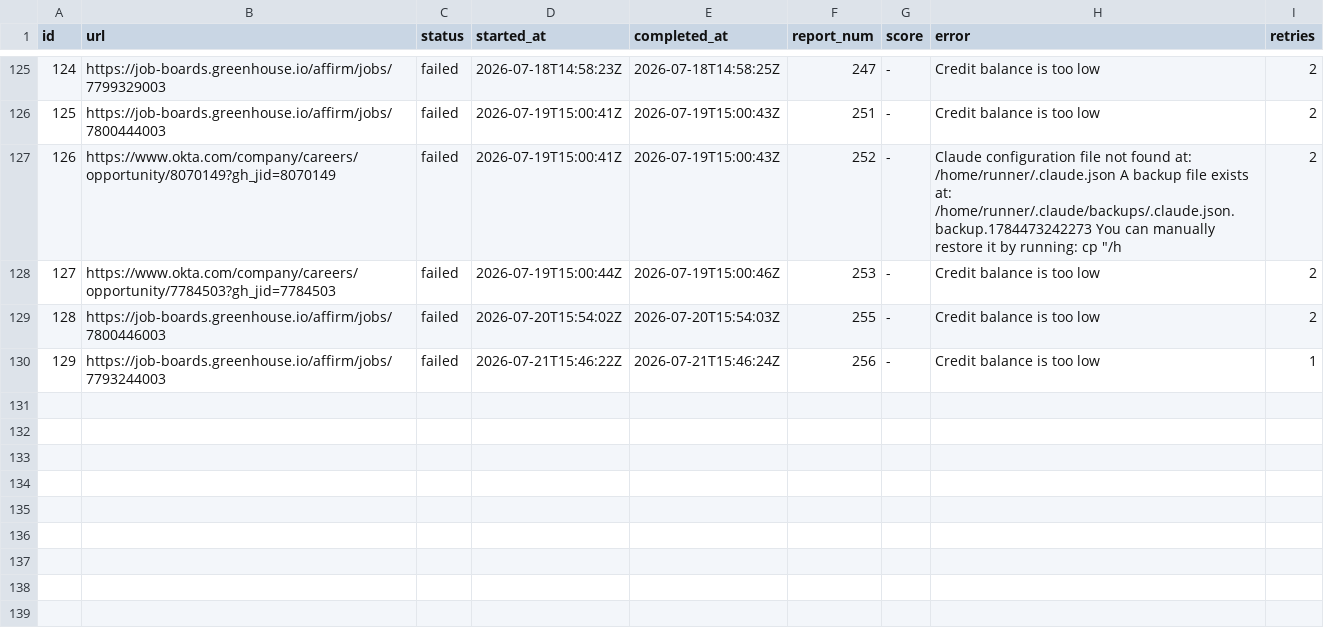
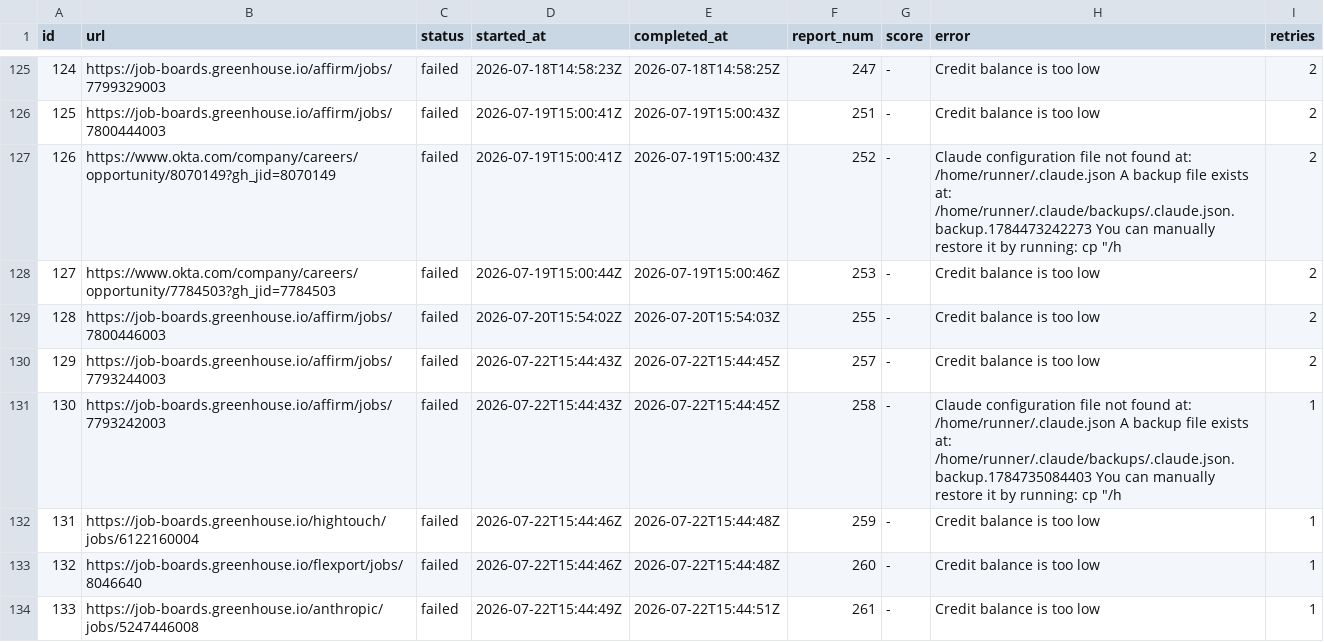
Before and after one commit to snigdhagaddam94/WorldOfAI, a TSV file: CareerOps/batch/batch-state.tsv, drawn as a sheet; only a part is shown, gaps mark what is left out.

```diff
--- a/CareerOps/batch/batch-state.tsv
+++ b/CareerOps/batch/batch-state.tsv
@@ -129,2 +129,6 @@ id	url	status	started_at	completed_at	report_num	score	error	retries
 128	https://job-boards.greenhouse.io/affirm/jobs/7800446003	failed	2026-07-20T15:54:02Z	2026-07-20T15:54:03Z	255	-	Credit balance is too low 	2
-129	https://job-boards.greenhouse.io/affirm/jobs/7793244003	failed	2026-07-21T15:46:22Z	2026-07-21T15:46:24Z	256	-	Credit balance is too low 	1
+129	https://job-boards.greenhouse.io/affirm/jobs/7793244003	failed	2026-07-22T15:44:43Z	2026-07-22T15:44:45Z	257	-	Credit balance is too low 	2
+130	https://job-boards.greenhouse.io/affirm/jobs/7793242003	failed	2026-07-22T15:44:43Z	2026-07-22T15:44:45Z	258	-	Claude configuration file not found at: /home/runner/.claude.json A backup file exists at: /home/runner/.claude/backups/.claude.json.backup.1784735084403 You can manually restore it by running: cp "/h	1
+131	https://job-boards.greenhouse.io/hightouch/jobs/6122160004	failed	2026-07-22T15:44:46Z	2026-07-22T15:44:48Z	259	-	Credit balance is too low 	1
+132	https://job-boards.greenhouse.io/flexport/jobs/8046640	failed	2026-07-22T15:44:46Z	2026-07-22T15:44:48Z	260	-	Credit balance is too low 	1
+133	https://job-boards.greenhouse.io/anthropic/jobs/5247446008	failed	2026-07-22T15:44:49Z	2026-07-22T15:44:51Z	261	-	Credit balance is too low 	1
```
Also changed, not shown: CareerOps/batch/batch-input.tsv, CareerOps/data/scan-history.tsv, 1 other file.
